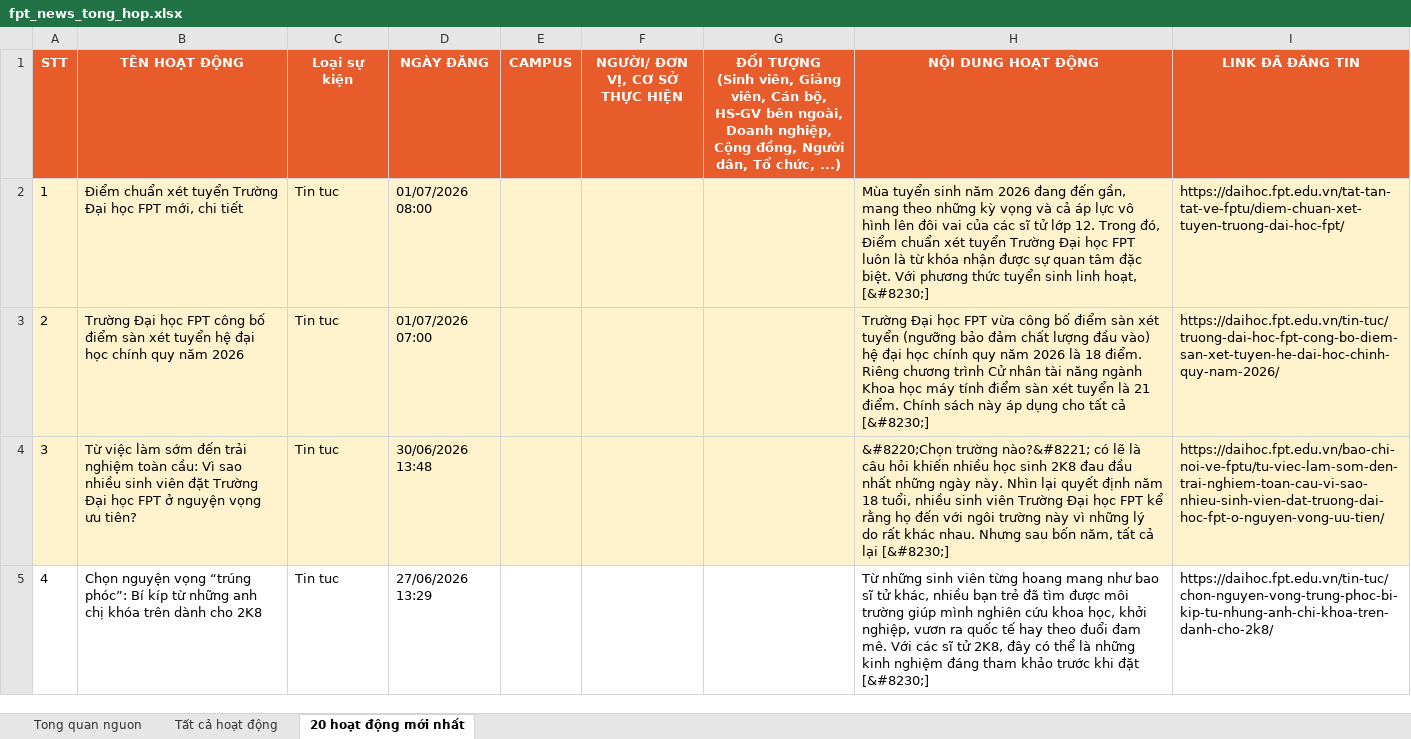
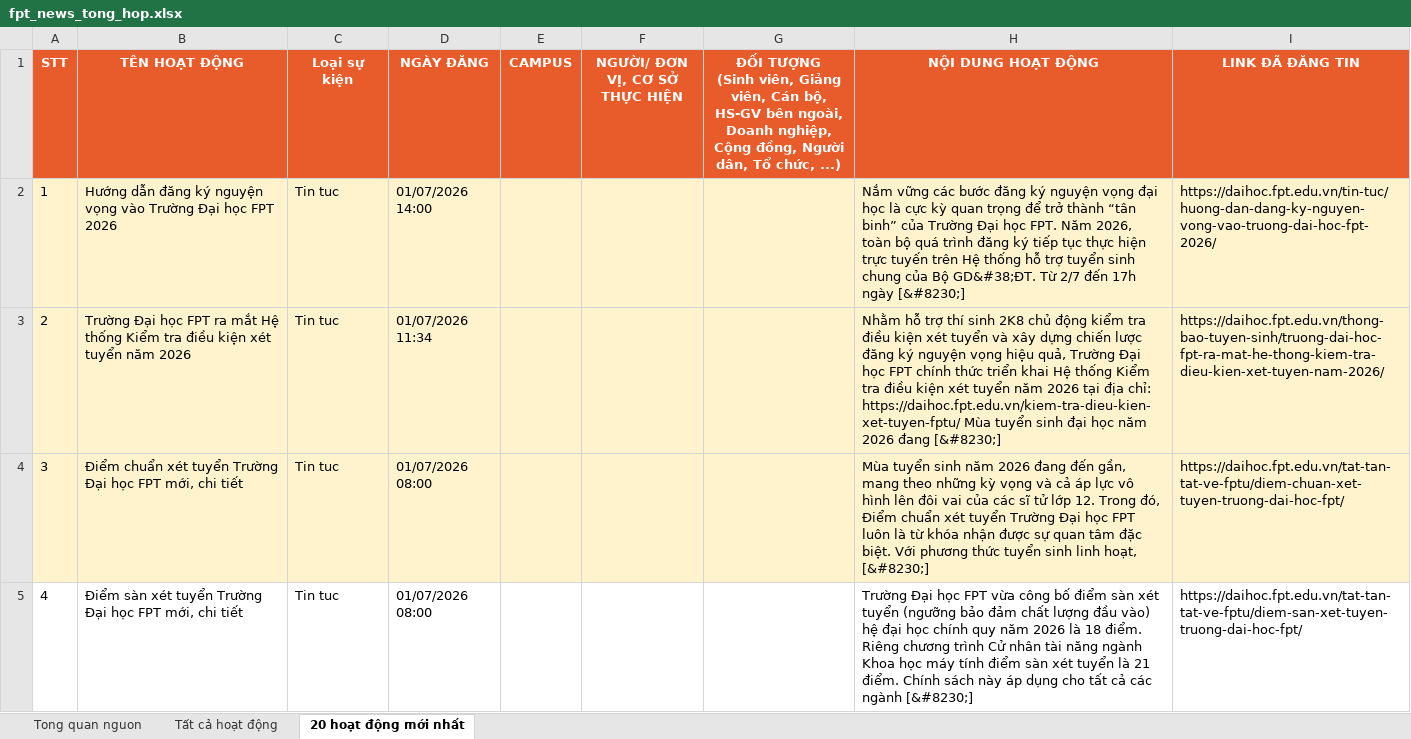
Before and after one commit to tienanh220102-boop/FacebookThing, an Excel workbook: Trang web FPT/fpt_news_tong_hop.xlsx, sheet 20 hoạt động mới nhất, drawn as a sheet; only a part is shown; values as stored, in another font and other column widths than the file's, no borders; the diff covers the shown part only; the diff names each change by its address in the sheet, - before the commit and + after, or states it on an @@ line.

```diff
--- a/Trang web FPT/fpt_news_tong_hop.xlsx (sheet 20 hoạt động mới nhất)
+++ b/Trang web FPT/fpt_news_tong_hop.xlsx (sheet 20 hoạt động mới nhất)
-B2 (TÊN HOẠT ĐỘNG): Điểm chuẩn xét tuyển Trường Đại học FPT mới, chi tiết
+B2 (TÊN HOẠT ĐỘNG): Hướng dẫn đăng ký nguyện vọng vào Trường Đại học FPT 2026
-D2 (NGÀY ĐĂNG): 01/07/2026 08:00
+D2 (NGÀY ĐĂNG): 01/07/2026 14:00
-H2 (NỘI DUNG HOẠT ĐỘNG): Mùa tuyển sinh năm 2026 đang đến gần, mang theo những kỳ vọng và cả áp lực vô hình lên đôi vai của các sĩ tử lớp 12. Trong đó, Điểm chuẩn xét tuyển Trường Đại học FPT luôn là từ khóa nhận được sự quan tâm đặc biệt. Với phương thức tuyển sinh linh hoạt, [&#8230;]
+H2 (NỘI DUNG HOẠT ĐỘNG): Nắm vững các bước đăng ký nguyện vọng đại học là cực kỳ quan trọng để trở thành “tân binh” của Trường Đại học FPT. Năm 2026, toàn bộ quá trình đăng ký tiếp tục thực hiện trực tuyến trên Hệ thống hỗ trợ tuyển sinh chung của Bộ GD&#38;ĐT. Từ 2/7 đến 17h ngày [&#8230;]
-I2 (LINK ĐÃ ĐĂNG TIN): https://daihoc.fpt.edu.vn/tat-tan-tat-ve-fptu/diem-chuan-xet-tuyen-truong-dai-hoc-fpt/
+I2 (LINK ĐÃ ĐĂNG TIN): https://daihoc.fpt.edu.vn/tin-tuc/huong-dan-dang-ky-nguyen-vong-vao-truong-dai-hoc-fpt-2026/
-B3 (TÊN HOẠT ĐỘNG): …học FPT công bố điểm sàn xét tuyển hệ đại học chính quy năm 2026
+B3 (TÊN HOẠT ĐỘNG): …học FPT ra mắt Hệ thống Kiểm tra điều kiện xét tuyển năm 2026
-D3 (NGÀY ĐĂNG): 01/07/2026 07:00
+D3 (NGÀY ĐĂNG): 01/07/2026 11:34
-H3 (NỘI DUNG HOẠT ĐỘNG): Trường Đại học FPT vừa công bố điểm sàn xét tuyển (ngưỡng bảo đảm chất lượng đầu vào) hệ đại học chính quy năm 2026 là 18 điểm. Riêng chương trình Cử nhân tài năng ngành Khoa học máy tính điểm sàn xét tuyển là 21 điểm. Chính sách này áp dụng cho tất cả [&#8230;]
+H3 (NỘI DUNG HOẠT ĐỘNG): Nhằm hỗ trợ thí sinh 2K8 chủ động kiểm tra điều kiện xét tuyển và xây dựng chiến lược đăng ký nguyện vọng hiệu quả, Trường Đại học FPT chính thức triển khai Hệ thống Kiểm tra điều kiện xét tuyển năm 2026 tại địa chỉ: https://daihoc.fpt.edu.vn/kiem-tra-dieu-kien-xet-tuyen-fptu/ Mùa tuyển sinh đại học năm 2026 đang [&#8230;]
-I3 (LINK ĐÃ ĐĂNG TIN): https://daihoc.fpt.edu.vn/tin-tuc/truong-dai-hoc-fpt-cong-bo-diem-san-xet-tuyen-he-dai-hoc-chinh-quy-nam-2026/
+I3 (LINK ĐÃ ĐĂNG TIN): https://daihoc.fpt.edu.vn/thong-bao-tuyen-sinh/truong-dai-hoc-fpt-ra-mat-he-thong-kiem-tra-dieu-kien-xet-tuyen-nam-2026/
-B4 (TÊN HOẠT ĐỘNG): Từ việc làm sớm đến trải nghiệm toàn cầu: Vì sao nhiều sinh viên đặt Trường Đại học FPT ở nguyện vọng ưu tiên?
+B4 (TÊN HOẠT ĐỘNG): Điểm chuẩn xét tuyển Trường Đại học FPT mới, chi tiết
-D4 (NGÀY ĐĂNG): 30/06/2026 13:48
+D4 (NGÀY ĐĂNG): 01/07/2026 08:00
-H4 (NỘI DUNG HOẠT ĐỘNG): &#8220;Chọn trường nào?&#8221; có lẽ là câu hỏi khiến nhiều học sinh 2K8 đau đầu nhất những ngày này. Nhìn lại quyết định năm 18 tuổi, nhiều sinh viên Trường Đại học FPT kể rằng họ đến với ngôi trường này vì những lý do rất khác nhau. Nhưng sau bốn năm, tất cả lại [&#8230;]
+H4 (NỘI DUNG HOẠT ĐỘNG): Mùa tuyển sinh năm 2026 đang đến gần, mang theo những kỳ vọng và cả áp lực vô hình lên đôi vai của các sĩ tử lớp 12. Trong đó, Điểm chuẩn xét tuyển Trường Đại học FPT luôn là từ khóa nhận được sự quan tâm đặc biệt. Với phương thức tuyển sinh linh hoạt, [&#8230;]
-I4 (LINK ĐÃ ĐĂNG TIN): https://daihoc.fpt.edu.vn/bao-chi-noi-ve-fptu/tu-viec-lam-som-den-trai-nghiem-toan-cau-vi-sao-nhieu-sinh-vien-dat-truong-dai-hoc-fpt-o-nguyen-vong-uu-tien/
+I4 (LINK ĐÃ ĐĂNG TIN): https://daihoc.fpt.edu.vn/tat-tan-tat-ve-fptu/diem-chuan-xet-tuyen-truong-dai-hoc-fpt/
-B5 (TÊN HOẠT ĐỘNG): Chọn nguyện vọng “trúng phóc”: Bí kíp từ những anh chị khóa trên dành cho 2K8
+B5 (TÊN HOẠT ĐỘNG): Điểm sàn xét tuyển Trường Đại học FPT mới, chi tiết
-D5 (NGÀY ĐĂNG): 27/06/2026 13:29
+D5 (NGÀY ĐĂNG): 01/07/2026 08:00
-H5 (NỘI DUNG HOẠT ĐỘNG): Từ những sinh viên từng hoang mang như bao sĩ tử khác, nhiều bạn trẻ đã tìm được môi trường giúp mình nghiên cứu khoa học, khởi nghiệp, vươn ra quốc tế hay theo đuổi đam mê. Với các sĩ tử 2K8, đây có thể là những kinh nghiệm đáng tham khảo trước khi đặt [&#8230;]
+H5 (NỘI DUNG HOẠT ĐỘNG): Trường Đại học FPT vừa công bố điểm sàn xét tuyển (ngưỡng bảo đảm chất lượng đầu vào) hệ đại học chính quy năm 2026 là 18 điểm. Riêng chương trình Cử nhân tài năng ngành Khoa học máy tính điểm sàn xét tuyển là 21 điểm. Chính sách này áp dụng cho tất cả các ngành [&#8230;]
-I5 (LINK ĐÃ ĐĂNG TIN): https://daihoc.fpt.edu.vn/tin-tuc/chon-nguyen-vong-trung-phoc-bi-kip-tu-nhung-anh-chi-khoa-tren-danh-cho-2k8/
+I5 (LINK ĐÃ ĐĂNG TIN): https://daihoc.fpt.edu.vn/tat-tan-tat-ve-fptu/diem-san-xet-tuyen-truong-dai-hoc-fpt/
```
Also changed, not shown: 70 edited cells elsewhere in this sheet, sheet Tất cả hoạt động, sheet Tong quan nguon, 3 other files.
